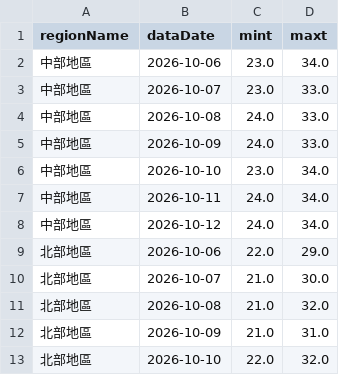
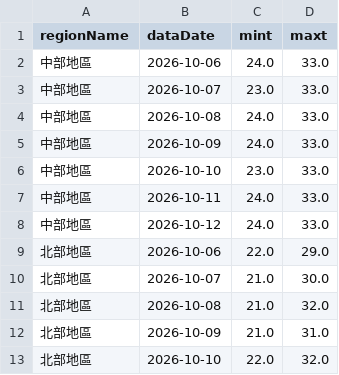
Before and after one commit to A0966411725-png/HW1-CWA-Weather, a CSV file: weather_data.csv, drawn as a sheet; only a part is shown; the diff covers the shown part only.

```diff
--- a/weather_data.csv
+++ b/weather_data.csv
@@ -1,3 +1,3 @@
 regionName,dataDate,mint,maxt
-中部地區,2026-10-06,23.0,34.0
+中部地區,2026-10-06,24.0,33.0
 中部地區,2026-10-07,23.0,33.0
@@ -5,5 +5,5 @@
 中部地區,2026-10-09,24.0,33.0
-中部地區,2026-10-10,23.0,34.0
-中部地區,2026-10-11,24.0,34.0
-中部地區,2026-10-12,24.0,34.0
+中部地區,2026-10-10,23.0,33.0
+中部地區,2026-10-11,24.0,33.0
+中部地區,2026-10-12,24.0,33.0
 北部地區,2026-10-06,22.0,29.0
```
Also changed, not shown: 17 edited cells elsewhere in this file, 1 other file.
